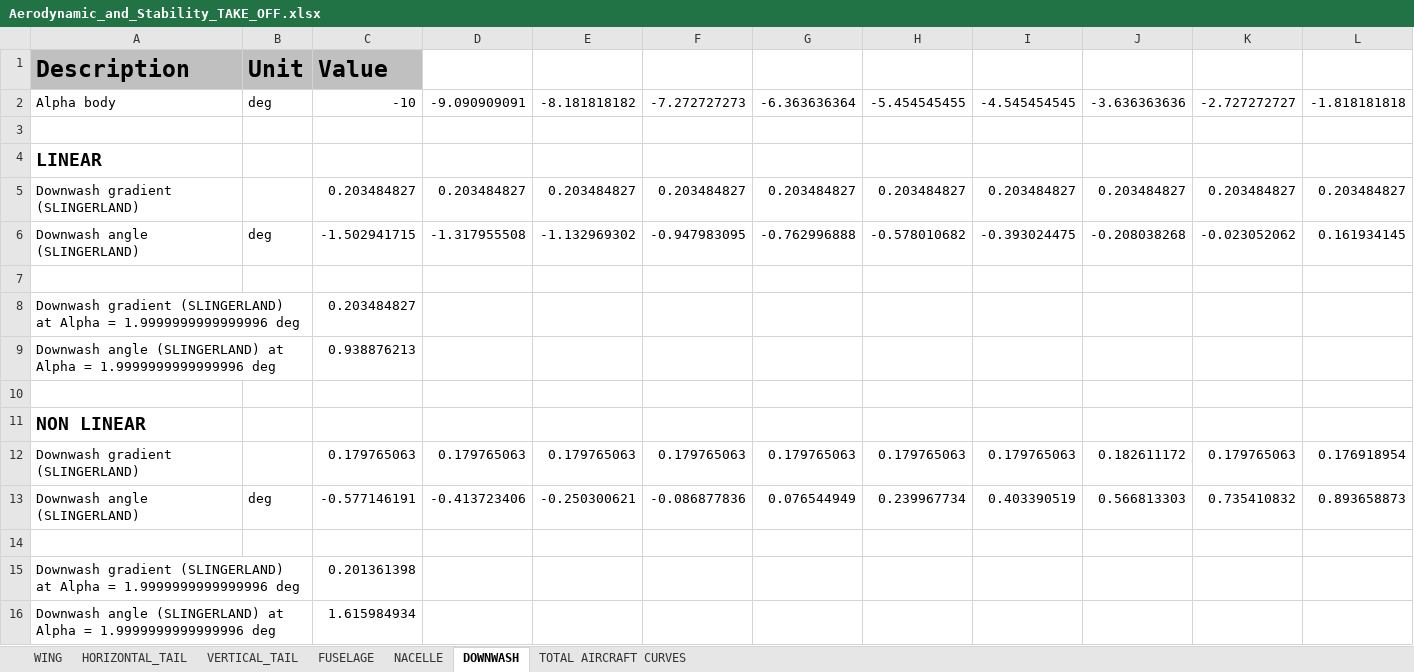
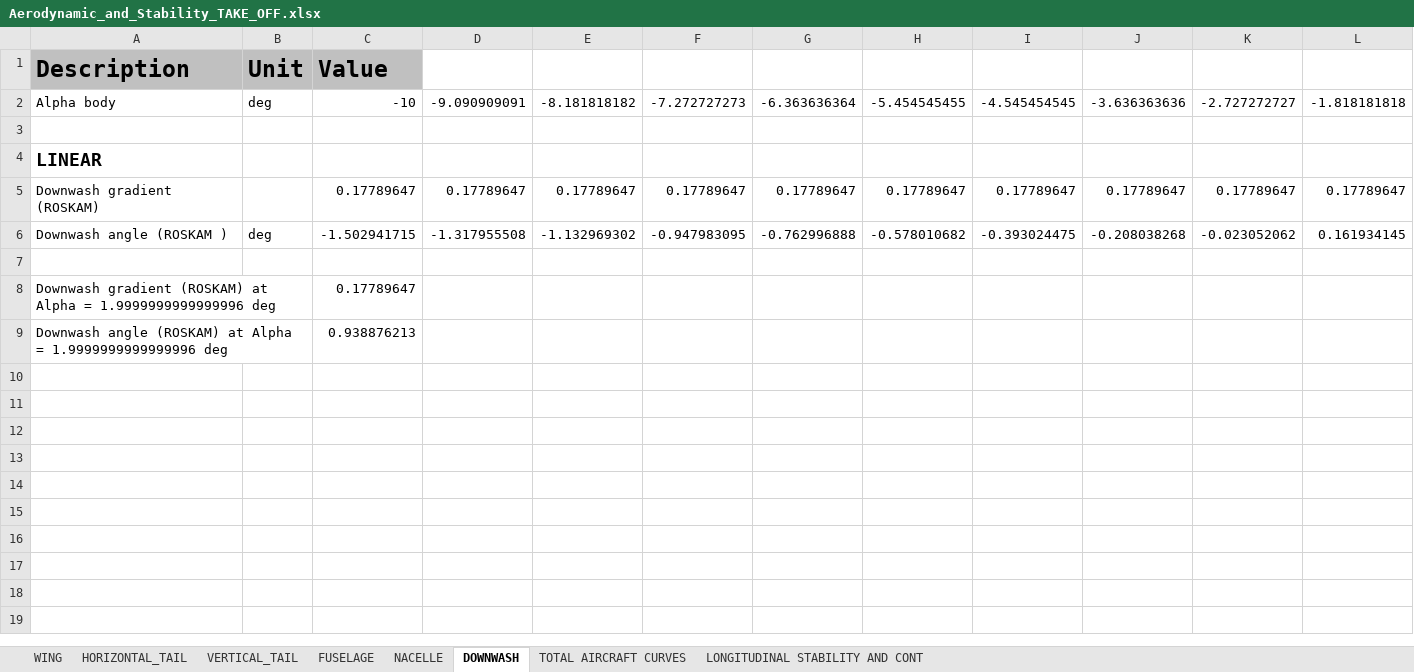
Before and after one commit to QiquWong/jpad, an Excel workbook: JPADSandBox_v2/out/ATR-72/AERODYNAMIC_AND_STABILITY_TAKE_OFF/Aerodynamic_and_Stability_TAKE_OFF.xlsx, sheet DOWNWASH, drawn as a sheet; only a part is shown; values as stored, in another font and other column widths than the file's, no borders; removed rows and columns are numbered as before the commit, all else as after; rows hold the shown columns only; the diff names each change by its address in the sheet, - before the commit and + after, or states it on an @@ line.

Commit message:
More work on ACAerodynamicAndStabilityManager.

```diff
--- a/JPADSandBox_v2/out/ATR-72/AERODYNAMIC_AND_STABILITY_TAKE_OFF/Aerodynamic_and_Stability_TAKE_OFF.xlsx (sheet DOWNWASH)
+++ b/JPADSandBox_v2/out/ATR-72/AERODYNAMIC_AND_STABILITY_TAKE_OFF/Aerodynamic_and_Stability_TAKE_OFF.xlsx (sheet DOWNWASH)
+sheet tab: LONGITUDINAL STABILITY AND CONT
-row 5: Downwash gradient (SLINGERLAND) |  | 0.203484827 | 0.203484827 | 0.203484827 | 0.203484827 | 0.203484827 | 0.203484827 | 0.203484827 | 0.203484827 | 0.203484827 | 0.203484827
+row 5: Downwash gradient (ROSKAM) |  | 0.17789647 | 0.17789647 | 0.17789647 | 0.17789647 | 0.17789647 | 0.17789647 | 0.17789647 | 0.17789647 | 0.17789647 | 0.17789647
-A6: Downwash angle (SLINGERLAND)
+A6: Downwash angle (ROSKAM )
-row 8: Downwash gradient (SLINGERLAND) at Alpha = 1.9999999999999996 deg |  | 0.203484827
+row 8: Downwash gradient (ROSKAM) at Alpha = 1.9999999999999996 deg |  | 0.17789647
-A9: Downwash angle (SLINGERLAND) at Alpha…
+A9: Downwash angle (ROSKAM) at Alpha…
-row 10: (empty)
-row 11: NON LINEAR
-row 12: Downwash gradient (SLINGERLAND) |  | 0.179765063 | 0.179765063 | 0.179765063 | 0.179765063 | 0.179765063 | 0.179765063 | 0.179765063 | 0.182611172 | 0.179765063 | 0.176918954
-row 13: Downwash angle (SLINGERLAND) | deg | -0.577146191 | -0.413723406 | -0.250300621 | -0.086877836 | 0.076544949 | 0.239967734 | 0.403390519 | 0.566813303 | 0.735410832 | 0.893658873
-row 14: (empty)
-row 15: Downwash gradient (SLINGERLAND) at Alpha = 1.9999999999999996 deg |  | 0.201361398
-row 16: Downwash angle (SLINGERLAND) at Alpha = 1.9999999999999996 deg |  | 1.615984934
```
Also changed, not shown: sheet HORIZONTAL_TAIL, sheet TOTAL AIRCRAFT CURVES, sheet VERTICAL_TAIL, 26 other files.
